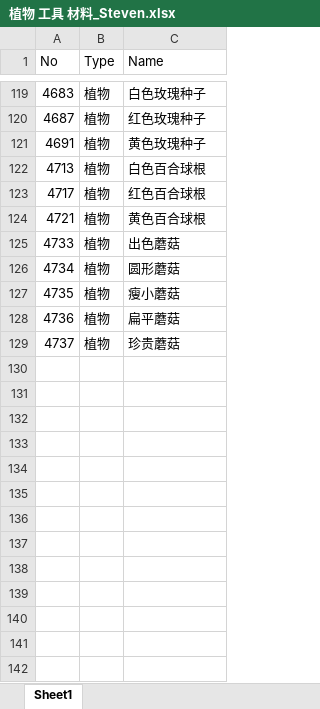
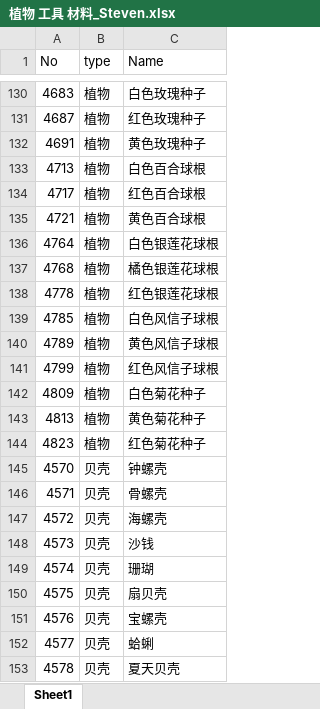
Before and after one commit to qq1075257310/AnimalCrossing-Item-List, an Excel workbook: 植物 工具 材料_Steven.xlsx, sheet Sheet1, drawn as a sheet; only a part is shown, gaps mark what is left out; values as stored, in another font and other column widths than the file's, no borders; removed rows and columns are numbered as before the commit, all else as after; the diff covers the shown part only; the diff names each change by its address in the sheet, - before the commit and + after, or states it on an @@ line.

```diff
--- a/植物 工具 材料_Steven.xlsx (sheet Sheet1)
+++ b/植物 工具 材料_Steven.xlsx (sheet Sheet1)
-B1: Type
+B1: type
-row 125: 4733 | 植物 | 出色蘑菇
-row 126: 4734 | 植物 | 圆形蘑菇
-row 127: 4735 | 植物 | 瘦小蘑菇
-row 128: 4736 | 植物 | 扁平蘑菇
-row 129: 4737 | 植物 | 珍贵蘑菇
+row 136: 4764 | 植物 | 白色银莲花球根
+row 137: 4768 | 植物 | 橘色银莲花球根
+row 138: 4778 | 植物 | 红色银莲花球根
+row 139: 4785 | 植物 | 白色风信子球根
+row 140: 4789 | 植物 | 黄色风信子球根
+row 141: 4799 | 植物 | 红色风信子球根
+row 142: 4809 | 植物 | 白色菊花种子
+row 143: 4813 | 植物 | 黄色菊花种子
+row 144: 4823 | 植物 | 红色菊花种子
+row 145: 4570 | 贝壳 | 钟螺壳
+row 146: 4571 | 贝壳 | 骨螺壳
+row 147: 4572 | 贝壳 | 海螺壳
+row 148: 4573 | 贝壳 | 沙钱
+row 149: 4574 | 贝壳 | 珊瑚
+row 150: 4575 | 贝壳 | 扇贝壳
+row 151: 4576 | 贝壳 | 宝螺壳
+row 152: 4577 | 贝壳 | 蛤蜊
+row 153: 4578 | 贝壳 | 夏天贝壳
```
Also changed, not shown: 18 added rows and 7 removed rows elsewhere in this sheet, DIY Recipe_Steven.xlsx, Fossil Model Painting Statue_Steven.xlsx, 28 other files.
